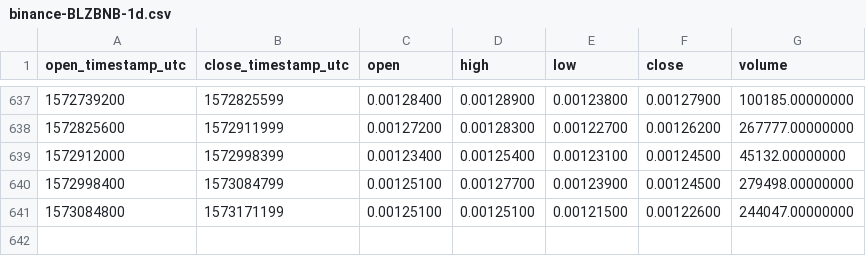
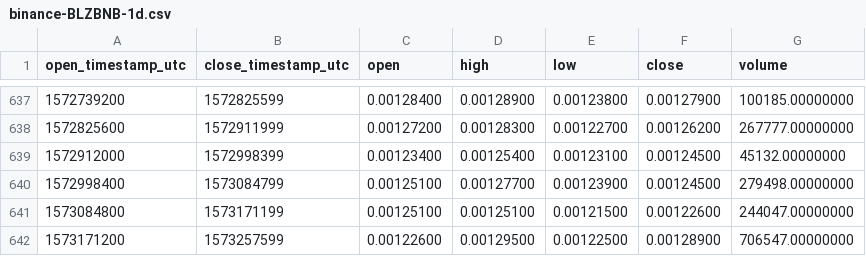
Before and after one commit to cryptobigbro/binance-BLZBNB, a CSV file: binance-BLZBNB-1d.csv, drawn as a sheet; only a part is shown, gaps mark what is left out.

Commit message:
Update OHLCV data.

```diff
--- a/binance-BLZBNB-1d.csv
+++ b/binance-BLZBNB-1d.csv
@@ -641 +641,2 @@ open_timestamp_utc,close_timestamp_utc,open,high,low,close,volume
 1573084800,1573171199,0.00125100,0.00125100,0.00121500,0.00122600,244047.00000000
+1573171200,1573257599,0.00122600,0.00129500,0.00122500,0.00128900,706547.00000000
```
Also changed, not shown: 1 other file.
